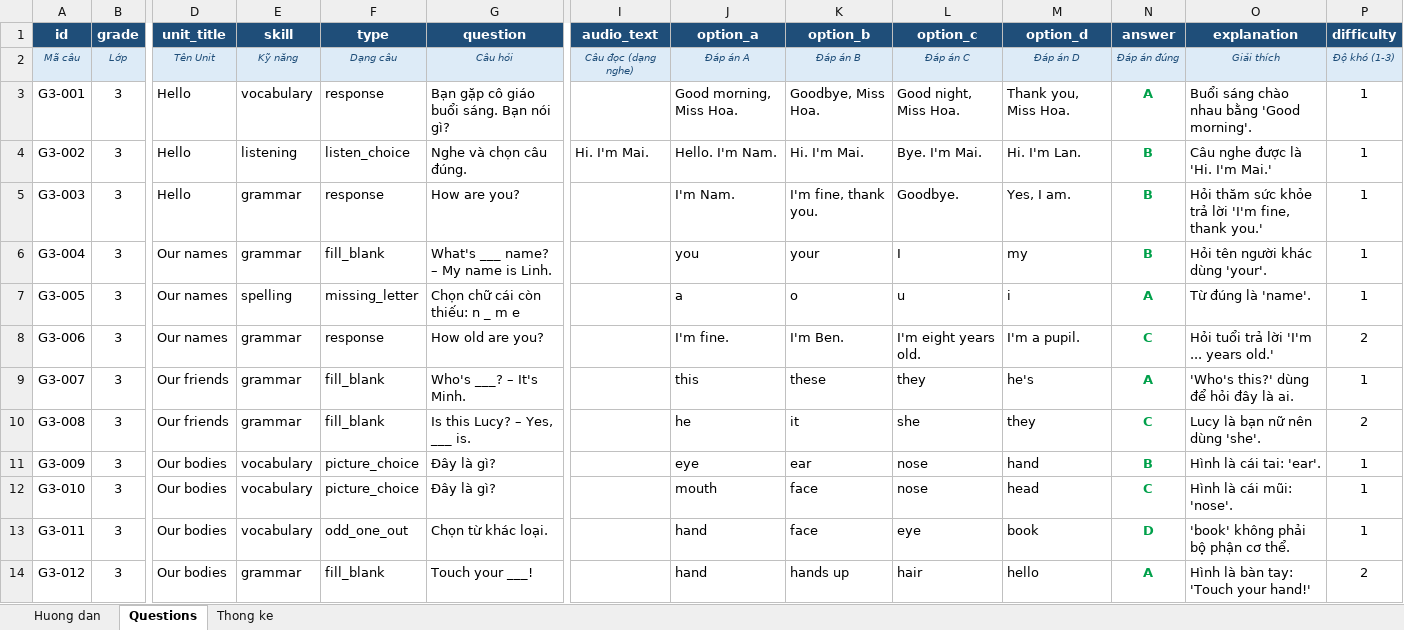
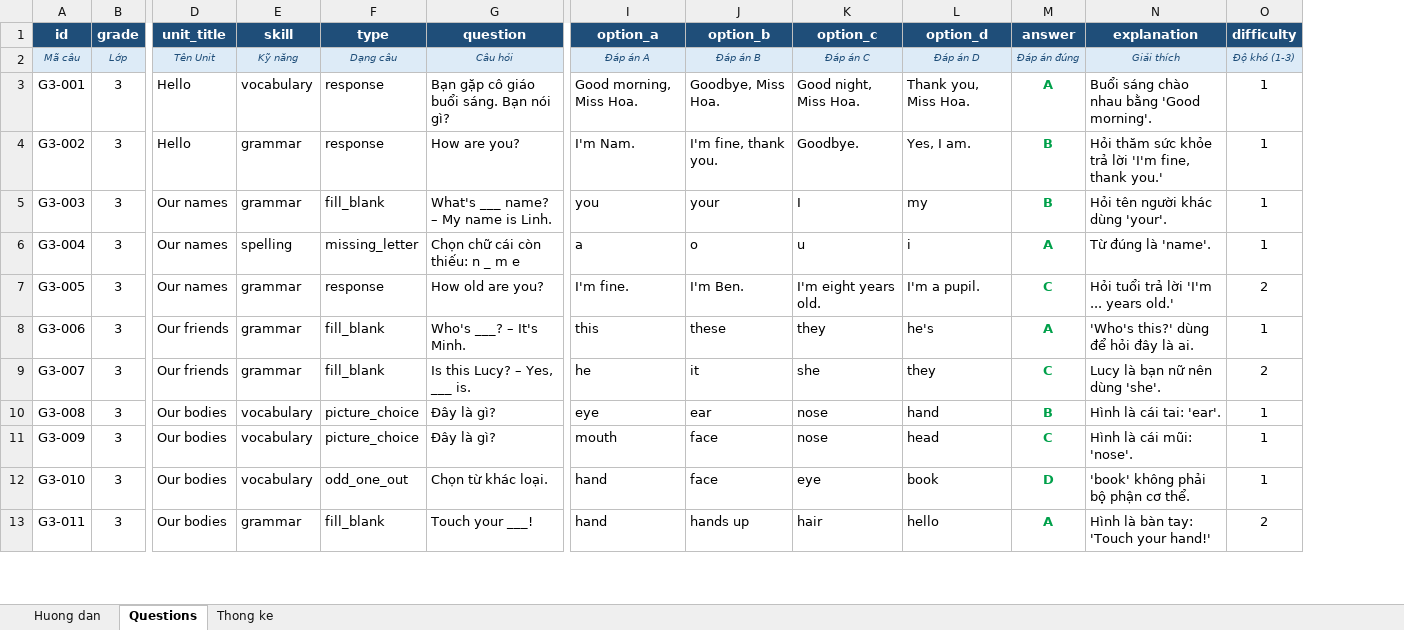
Before and after one commit to phuocbalo/english-exams, an Excel workbook: data/cau-hoi-lop-3.xlsx, sheet Questions, drawn as a sheet; only a part is shown, gaps mark what is left out; values as stored, in another font and other column widths than the file's, no borders; charts and pictures not drawn; removed rows and columns are numbered as before the commit, all else as after; rows hold the shown columns only; the diff covers the shown part only; the diff names each change by its address in the sheet, - before the commit and + after, or states it on an @@ line.

```diff
--- a/data/cau-hoi-lop-3.xlsx (sheet Questions)
+++ b/data/cau-hoi-lop-3.xlsx (sheet Questions)
-column I (audio_text), rows 2-4: Câu đọc (dạng nghe) |  | Hi. I'm Mai.
-E4 (skill): listening
+E4 (skill): grammar
-F4 (type): listen_choice
+F4 (type): response
-G4 (question): Nghe và chọn câu đúng.
+G4 (question): How are you?
-I4 (option_a): Hello. I'm Nam.
+I4 (option_a): I'm Nam.
-J4 (option_b): Hi. I'm Mai.
+J4 (option_b): I'm fine, thank you.
-K4 (option_c): Bye. I'm Mai.
+K4 (option_c): Goodbye.
-L4 (option_d): Hi. I'm Lan.
+L4 (option_d): Yes, I am.
-N4 (explanation): Câu nghe được là 'Hi. I'm Mai.'
+N4 (explanation): Hỏi thăm sức khỏe trả lời 'I'm fine, thank you.'
-row 5: G3-003 | 3 | Hello | grammar | response | How are you? |  | I'm Nam. | I'm fine, thank you. | Goodbye. | Yes, I am. | B | Hỏi thăm sức khỏe trả lời 'I'm fine, thank you.' | 1
-A5 (id): G3-004
+A5 (id): G3-003
-A6 (id): G3-005
+A6 (id): G3-004
-A7 (id): G3-006
+A7 (id): G3-005
-A8 (id): G3-007
+A8 (id): G3-006
-A9 (id): G3-008
+A9 (id): G3-007
-A10 (id): G3-009
+A10 (id): G3-008
-A11 (id): G3-010
+A11 (id): G3-009
-A12 (id): G3-011
+A12 (id): G3-010
-A13 (id): G3-012
+A13 (id): G3-011
```
Also changed, not shown: 3 removed rows and 25 edited cells elsewhere in this sheet, sheet Thong ke, sheet Huong dan, formulas that keep their value, 1 other file.
